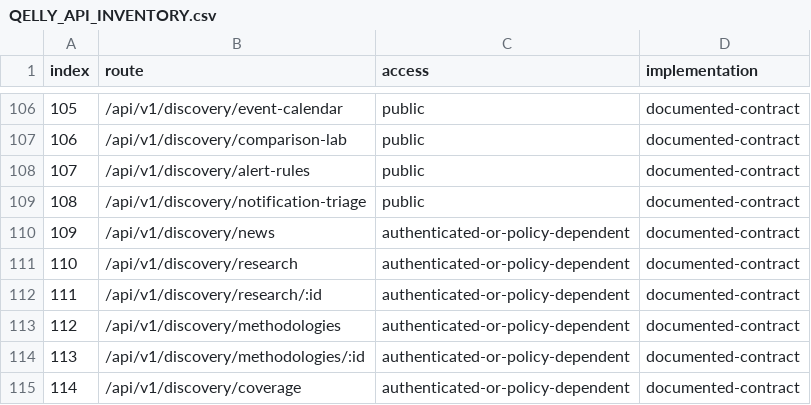
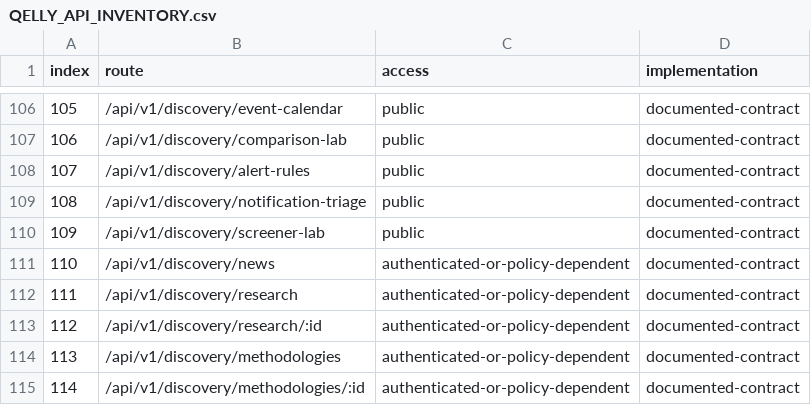
Before and after one commit to hemangsah/qelly-intelligence, a CSV file: artifacts/QELLY_API_INVENTORY.csv, drawn as a sheet; only a part is shown, gaps mark what is left out; the shorter side is filled out with more unchanged rows; addresses are those after the commit; the diff names each change by its address in the sheet, - before the commit and + after, or states it on an @@ line.

Commit message:
feat: rebuild governed screener lab

```diff
--- a/artifacts/QELLY_API_INVENTORY.csv
+++ b/artifacts/QELLY_API_INVENTORY.csv
+row 110: 109 | /api/v1/discovery/screener-lab | public | documented-contract
@@ column A (index) renumbered from row 111 down @@
```
Also changed, not shown: artifacts/QELLY_ROUTE_INVENTORY.csv, 22 other files.
